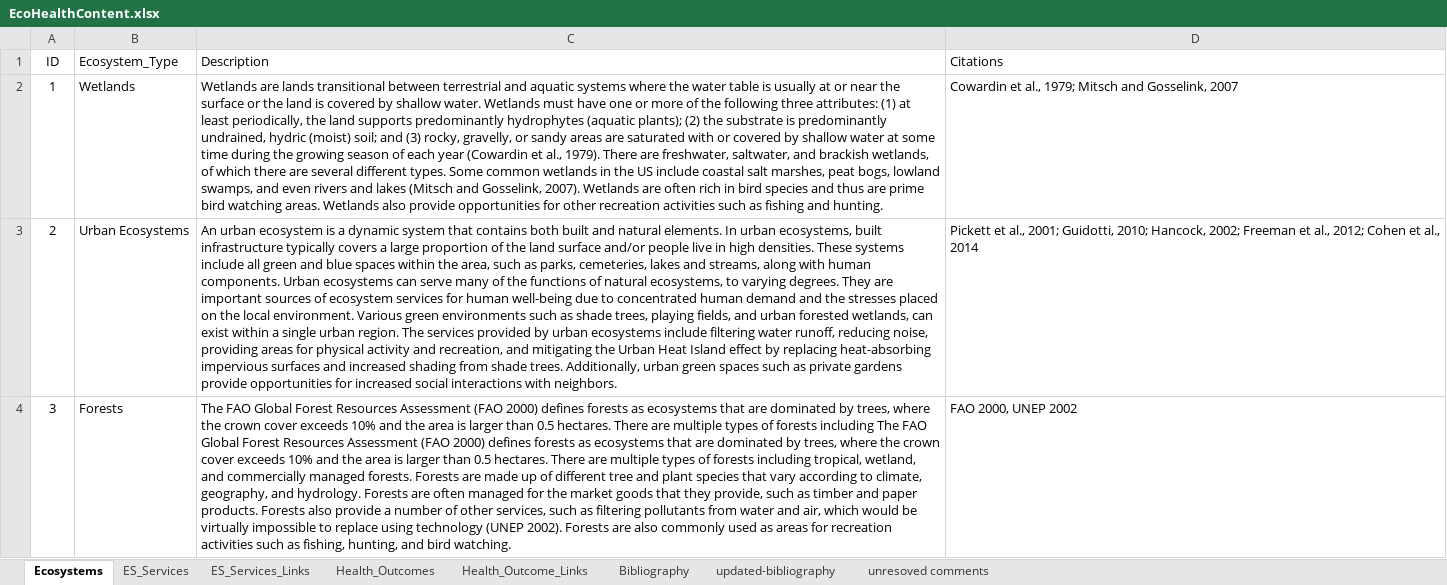
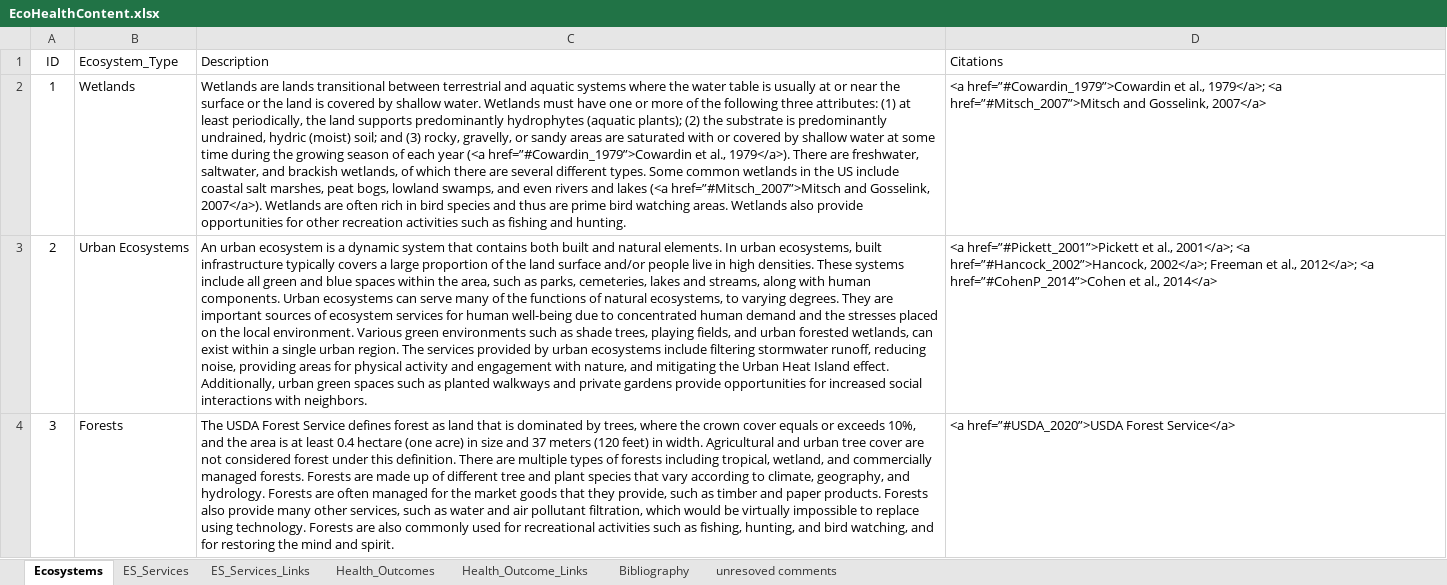
Before and after one commit to USEPA/EcoHealth_Relationship_Browser, an Excel workbook: content/EcoHealthContent.xlsx, sheet Ecosystems, drawn as a sheet; only a part is shown; values as stored, in another font and other column widths than the file's, no borders; the diff covers the shown part only; the diff names each change by its address in the sheet, - before the commit and + after, or states it on an @@ line.

Commit message:
Update bibliography links and additional citations

```diff
--- a/content/EcoHealthContent.xlsx (sheet Ecosystems)
+++ b/content/EcoHealthContent.xlsx (sheet Ecosystems)
-sheet tab: updated-bibliography
-C2 (Description): …each year (Cowardin et al., 1979). There are freshwater, saltwater, and brackish wetlands, of which there are several different types. Some common wetlands in the US include coastal salt marshes, peat bogs, lowland swamps, and even rivers and lakes (Mitsch and Gosselink, 2007). Wetlands are…
+C2 (Description): …each year (<a href=”#Cowardin_1979”>Cowardin et al., 1979</a>). There are freshwater, saltwater, and brackish wetlands, of which there are several different types. Some common wetlands in the US include coastal salt marshes, peat bogs, lowland swamps, and even rivers and lakes (<a href=”#Mitsch_2007”>Mitsch and Gosselink, 2007</a>). Wetlands are…
-D2 (Citations): Cowardin et al., 1979; Mitsch and Gosselink, 2007
+D2 (Citations): <a href=”#Cowardin_1979”>Cowardin et al., 1979</a>; <a href=”#Mitsch_2007”>Mitsch and Gosselink, 2007</a>
-C3 (Description): …include filtering water runoff, reducing noise, providing areas for physical activity and recreation, and mitigating the Urban Heat Island effect by replacing heat-absorbing impervious surfaces and increased shading from shade trees. Additionally, urban green spaces such as private gardens…
+C3 (Description): …include filtering stormwater runoff, reducing noise, providing areas for physical activity and engagement with nature, and mitigating the Urban Heat Island effect. Additionally, urban green spaces such as planted walkways and private gardens…
-D3 (Citations): Pickett et al., 2001; Guidotti, 2010; Hancock, 2002; Freeman et al., 2012; Cohen et al., 2014
+D3 (Citations): <a href=”#Pickett_2001”>Pickett et al., 2001</a>; <a href=”#Hancock_2002”>Hancock, 2002</a>; Freeman et al., 2012</a>; <a href=”#CohenP_2014”>Cohen et al., 2014</a>
-C4 (Description): The FAO Global Forest Resources Assessment (FAO 2000) defines forests as ecosystems that are dominated by trees, where the crown cover exceeds 10% and the area is larger than 0.5 hectares. There are multiple types of forests including The FAO Global Forest Resources Assessment (FAO 2000) defines forests as ecosystems that are dominated by trees, where the crown cover exceeds 10% and the area is larger than 0.5 hectares. There are multiple types of forests including tropical, wetland, and commercially managed forests. Forests are made up of different tree and plant species that vary according to climate, geography, and hydrology. Forests are often managed for the market goods that they provide, such as timber and paper products. Forests also provide a number of other services, such as filtering pollutants from water and air, which would be virtually impossible to replace using technology (UNEP 2002). Forests are also commonly used as areas for recreation activities such as fishing, hunting, and bird watching.
+C4 (Description): The USDA Forest Service defines forest as land that is dominated by trees, where the crown cover equals or exceeds 10%, and the area is at least 0.4 hectare (one acre) in size and 37 meters (120 feet) in width. Agricultural and urban tree cover are not considered forest under this definition. There are multiple types of forests including tropical, wetland, and commercially managed forests. Forests are made up of different tree and plant species that vary according to climate, geography, and hydrology. Forests are often managed for the market goods that they provide, such as timber and paper products. Forests also provide many other services, such as water and air pollutant filtration, which would be virtually impossible to replace using technology. Forests are also commonly used for recreational activities such as fishing, hunting, and bird watching, and for restoring the mind and spirit.
-D4 (Citations): FAO 2000, UNEP 2002
+D4 (Citations): <a href=”#USDA_2020”>USDA Forest Service</a>
```
Also changed, not shown: 4 edited cells elsewhere in this sheet, sheet Bibliography, sheet Health_Outcome_Links, sheet Health_Outcomes, sheet ES_Services_Links, sheet ES_Services, 6 other files.
